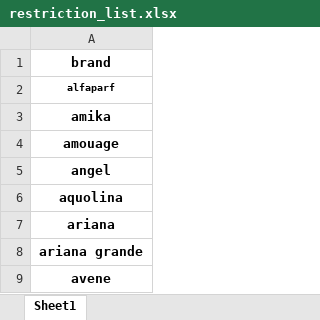
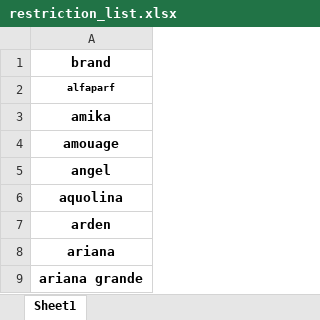
Before and after one commit to paskag/automation_of_analysis, an Excel workbook: restriction_list.xlsx, sheet Sheet1, drawn as a sheet; only a part is shown; the shorter side is filled out with more unchanged rows; values as stored, in another font and other column widths than the file's, no borders; conditional formats not drawn; the diff names each change by its address in the sheet, - before the commit and + after, or states it on an @@ line.

Commit message:
extended list

```diff
--- a/restriction_list.xlsx (sheet Sheet1)
+++ b/restriction_list.xlsx (sheet Sheet1)
+row 7: arden
```
